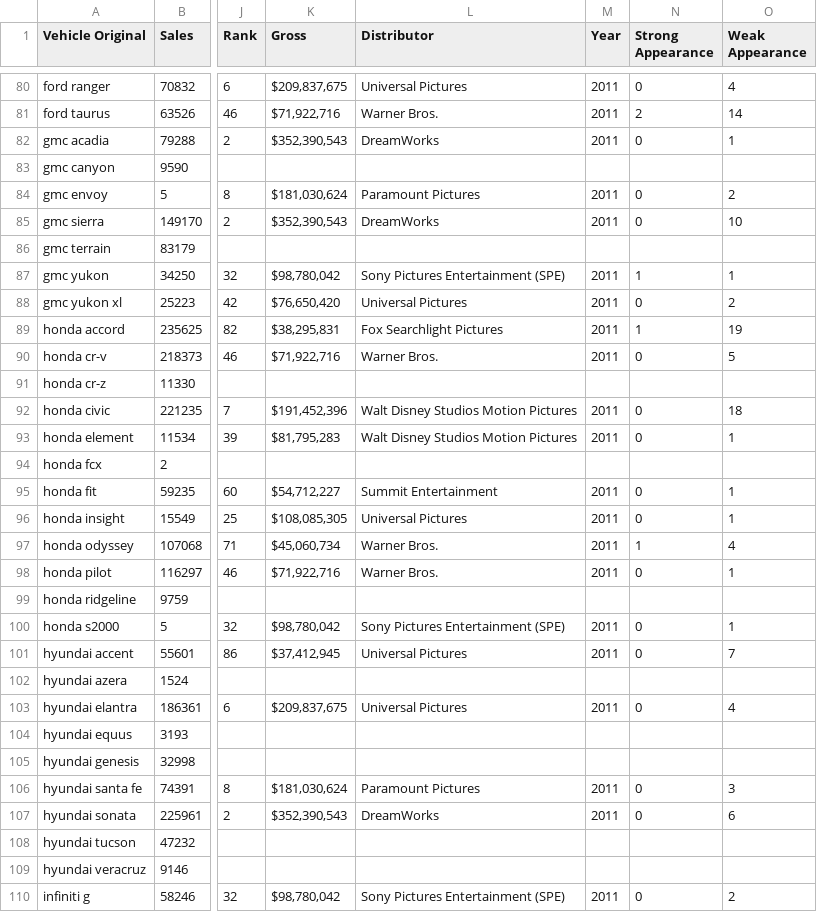
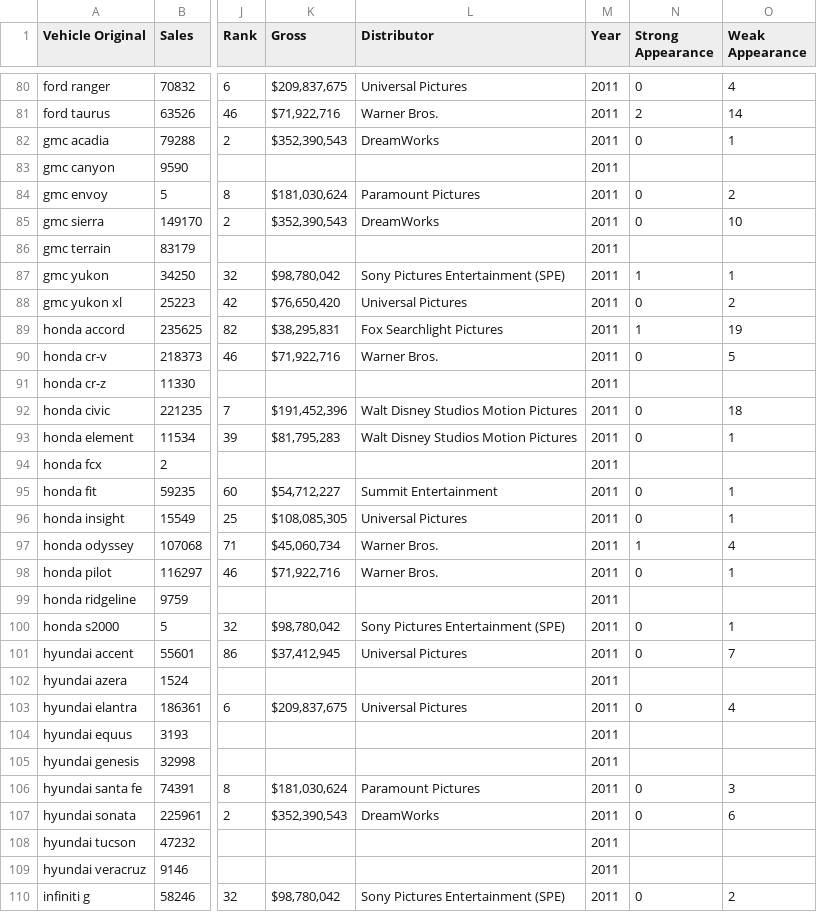
Before and after one commit to stuhunter4/cars_in_movies_project, a CSV file: output_data/raw/final/car_mov_sales_2011.csv, drawn as a sheet; only a part is shown, gaps mark what is left out; the diff covers the shown part only; the diff names each change by its address in the sheet, - before the commit and + after, or states it on an @@ line.

```diff
--- a/output_data/raw/final/car_mov_sales_2011.csv
+++ b/output_data/raw/final/car_mov_sales_2011.csv
-M83 (Year): (empty)
+M83 (Year): 2011
-M86 (Year): (empty)
+M86 (Year): 2011
-M91 (Year): (empty)
+M91 (Year): 2011
-M94 (Year): (empty)
+M94 (Year): 2011
-M99 (Year): (empty)
+M99 (Year): 2011
-M102 (Year): (empty)
+M102 (Year): 2011
-M104:M105 (Year): (empty)
+M104:M105 (Year): 2011
-M108:M109 (Year): (empty)
+M108:M109 (Year): 2011
```
Also changed, not shown: 69 edited cells elsewhere in this file, output_data/raw/final/car_mov_sales_2010.csv, 23 other files.
